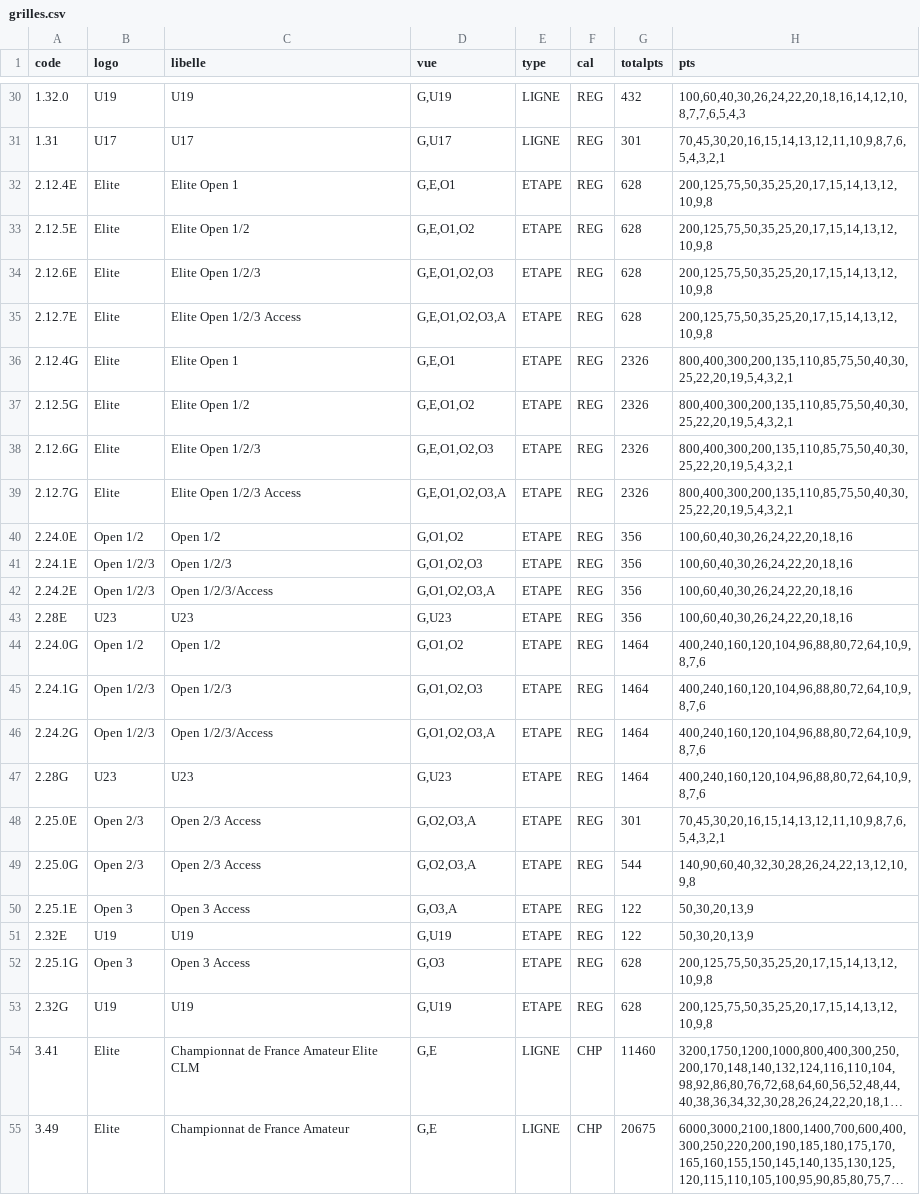
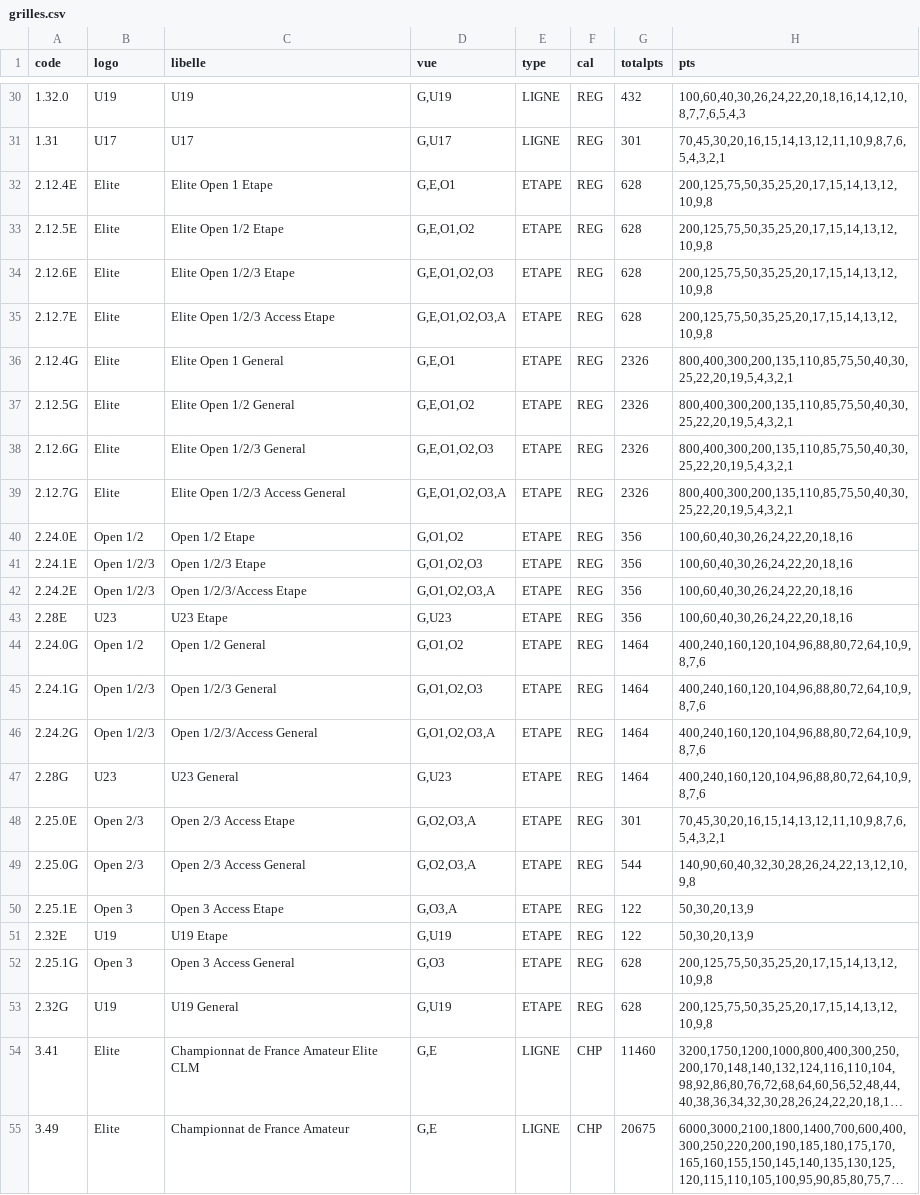
Before and after one commit to garnierpascalweb/ffcalculator-grid, a CSV file: src/main/resources/grilles.csv, drawn as a sheet; only a part is shown, gaps mark what is left out; long unchanged cells end in …; the diff covers the shown part only; the diff names each change by its address in the sheet, - before the commit and + after, or states it on an @@ line.

Commit message:
1.0.0: grilles.csv: ajout des termes Etape et General quand ca convient

```diff
--- a/src/main/resources/grilles.csv
+++ b/src/main/resources/grilles.csv
-C32 (libelle): Elite Open 1
+C32 (libelle): Elite Open 1 Etape
-C33 (libelle): Elite Open 1/2
+C33 (libelle): Elite Open 1/2 Etape
-C34 (libelle): Elite Open 1/2/3
+C34 (libelle): Elite Open 1/2/3 Etape
-C35 (libelle): Elite Open 1/2/3 Access
+C35 (libelle): Elite Open 1/2/3 Access Etape
-C36 (libelle): Elite Open 1
+C36 (libelle): Elite Open 1 General
-C37 (libelle): Elite Open 1/2
+C37 (libelle): Elite Open 1/2 General
-C38 (libelle): Elite Open 1/2/3
+C38 (libelle): Elite Open 1/2/3 General
-C39 (libelle): Elite Open 1/2/3 Access
+C39 (libelle): Elite Open 1/2/3 Access General
-C40 (libelle): Open 1/2
+C40 (libelle): Open 1/2 Etape
-C41 (libelle): Open 1/2/3
+C41 (libelle): Open 1/2/3 Etape
-C42 (libelle): Open 1/2/3/Access
+C42 (libelle): Open 1/2/3/Access Etape
-C43 (libelle): U23
+C43 (libelle): U23 Etape
-C44 (libelle): Open 1/2
+C44 (libelle): Open 1/2 General
-C45 (libelle): Open 1/2/3
+C45 (libelle): Open 1/2/3 General
-C46 (libelle): Open 1/2/3/Access
+C46 (libelle): Open 1/2/3/Access General
-C47 (libelle): U23
+C47 (libelle): U23 General
-C48 (libelle): Open 2/3 Access
+C48 (libelle): Open 2/3 Access Etape
-C49 (libelle): Open 2/3 Access
+C49 (libelle): Open 2/3 Access General
-C50 (libelle): Open 3 Access
+C50 (libelle): Open 3 Access Etape
-C51 (libelle): U19
+C51 (libelle): U19 Etape
-C52 (libelle): Open 3 Access
+C52 (libelle): Open 3 Access General
-C53 (libelle): U19
+C53 (libelle): U19 General
```
Also changed, not shown: 8 edited cells elsewhere in this file, 1 other file.
